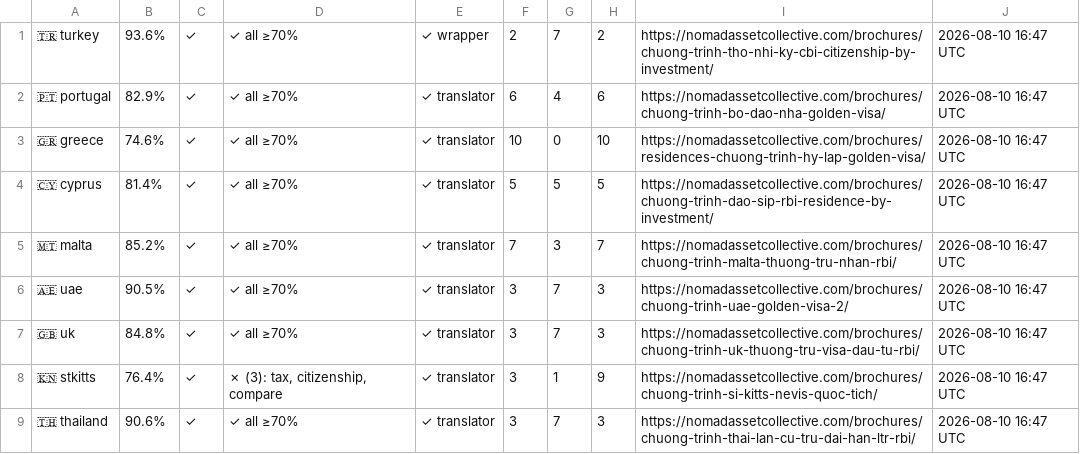
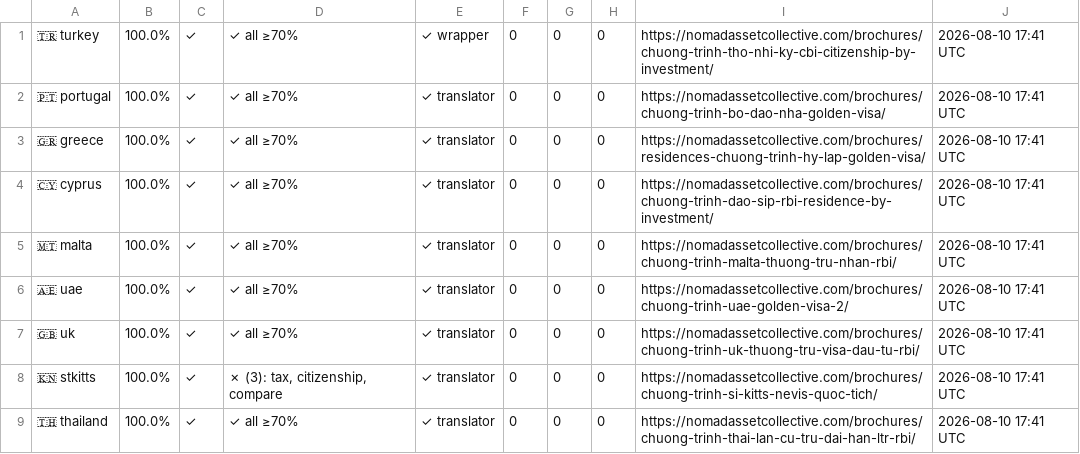
Before and after one commit to rayvtt/NAC-Program-Brochures, a TSV file: .diagnostics/sheet-tracker.tsv, drawn as a sheet; only a part is shown; the diff covers the shown part only.

```diff
--- a/.diagnostics/sheet-tracker.tsv
+++ b/.diagnostics/sheet-tracker.tsv
@@ -1,9 +1,9 @@
-🇹🇷 turkey	93.6%	✓	✓ all ≥70%	✓ wrapper	2	7	2	https://nomadassetcollective.com/brochures/chuong-trinh-tho-nhi-ky-cbi-citizenship-by-investment/	2026-08-10 16:47 UTC
-🇵🇹 portugal	82.9%	✓	✓ all ≥70%	✓ translator	6	4	6	https://nomadassetcollective.com/brochures/chuong-trinh-bo-dao-nha-golden-visa/	2026-08-10 16:47 UTC
-🇬🇷 greece	74.6%	✓	✓ all ≥70%	✓ translator	10	0	10	https://nomadassetcollective.com/brochures/residences-chuong-trinh-hy-lap-golden-visa/	2026-08-10 16:47 UTC
-🇨🇾 cyprus	81.4%	✓	✓ all ≥70%	✓ translator	5	5	5	https://nomadassetcollective.com/brochures/chuong-trinh-dao-sip-rbi-residence-by-investment/	2026-08-10 16:47 UTC
-🇲🇹 malta	85.2%	✓	✓ all ≥70%	✓ translator	7	3	7	https://nomadassetcollective.com/brochures/chuong-trinh-malta-thuong-tru-nhan-rbi/	2026-08-10 16:47 UTC
-🇦🇪 uae	90.5%	✓	✓ all ≥70%	✓ translator	3	7	3	https://nomadassetcollective.com/brochures/chuong-trinh-uae-golden-visa-2/	2026-08-10 16:47 UTC
-🇬🇧 uk	84.8%	✓	✓ all ≥70%	✓ translator	3	7	3	https://nomadassetcollective.com/brochures/chuong-trinh-uk-thuong-tru-visa-dau-tu-rbi/	2026-08-10 16:47 UTC
-🇰🇳 stkitts	76.4%	✓	✗ (3): tax, citizenship, compare	✓ translator	3	1	9	https://nomadassetcollective.com/brochures/chuong-trinh-si-kitts-nevis-quoc-tich/	2026-08-10 16:47 UTC
-🇹🇭 thailand	90.6%	✓	✓ all ≥70%	✓ translator	3	7	3	https://nomadassetcollective.com/brochures/chuong-trinh-thai-lan-cu-tru-dai-han-ltr-rbi/	2026-08-10 16:47 UTC
+🇹🇷 turkey	100.0%	✓	✓ all ≥70%	✓ wrapper	0	0	0	https://nomadassetcollective.com/brochures/chuong-trinh-tho-nhi-ky-cbi-citizenship-by-investment/	2026-08-10 17:41 UTC
+🇵🇹 portugal	100.0%	✓	✓ all ≥70%	✓ translator	0	0	0	https://nomadassetcollective.com/brochures/chuong-trinh-bo-dao-nha-golden-visa/	2026-08-10 17:41 UTC
+🇬🇷 greece	100.0%	✓	✓ all ≥70%	✓ translator	0	0	0	https://nomadassetcollective.com/brochures/residences-chuong-trinh-hy-lap-golden-visa/	2026-08-10 17:41 UTC
+🇨🇾 cyprus	100.0%	✓	✓ all ≥70%	✓ translator	0	0	0	https://nomadassetcollective.com/brochures/chuong-trinh-dao-sip-rbi-residence-by-investment/	2026-08-10 17:41 UTC
+🇲🇹 malta	100.0%	✓	✓ all ≥70%	✓ translator	0	0	0	https://nomadassetcollective.com/brochures/chuong-trinh-malta-thuong-tru-nhan-rbi/	2026-08-10 17:41 UTC
+🇦🇪 uae	100.0%	✓	✓ all ≥70%	✓ translator	0	0	0	https://nomadassetcollective.com/brochures/chuong-trinh-uae-golden-visa-2/	2026-08-10 17:41 UTC
+🇬🇧 uk	100.0%	✓	✓ all ≥70%	✓ translator	0	0	0	https://nomadassetcollective.com/brochures/chuong-trinh-uk-thuong-tru-visa-dau-tu-rbi/	2026-08-10 17:41 UTC
+🇰🇳 stkitts	100.0%	✓	✗ (3): tax, citizenship, compare	✓ translator	0	0	0	https://nomadassetcollective.com/brochures/chuong-trinh-si-kitts-nevis-quoc-tich/	2026-08-10 17:41 UTC
+🇹🇭 thailand	100.0%	✓	✓ all ≥70%	✓ translator	0	0	0	https://nomadassetcollective.com/brochures/chuong-trinh-thai-lan-cu-tru-dai-han-ltr-rbi/	2026-08-10 17:41 UTC
```
Also changed, not shown: 13 edited cells elsewhere in this file, 1 other file.
